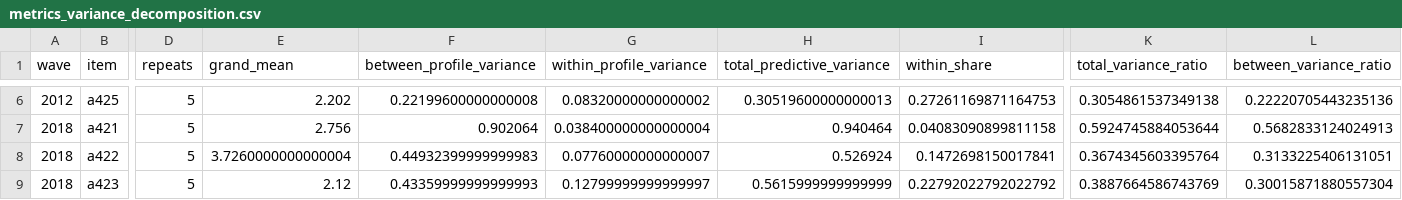
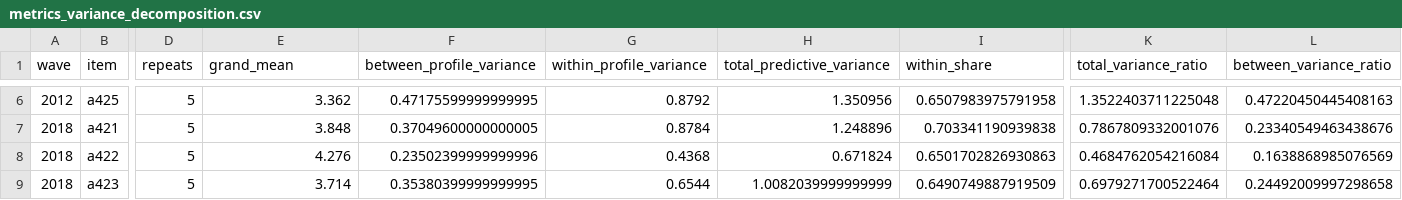
Before and after one commit to 4b8wsfdk7y-cloud/cgss-gender-attitude-llm-audit, a CSV file: output/metrics_variance_decomposition.csv, drawn as a sheet; only a part is shown, gaps mark what is left out; the diff covers the shown part only; the diff names each change by its address in the sheet, - before the commit and + after, or states it on an @@ line.

```diff
--- a/output/metrics_variance_decomposition.csv
+++ b/output/metrics_variance_decomposition.csv
-E6 (grand_mean): 2.202
+E6 (grand_mean): 3.362
-F6 (between_profile_variance): 0.22199600000000008
+F6 (between_profile_variance): 0.47175599999999995
-G6 (within_profile_variance): 0.08320000000000002
+G6 (within_profile_variance): 0.8792
-H6 (total_predictive_variance): 0.30519600000000013
+H6 (total_predictive_variance): 1.350956
-I6 (within_share): 0.27261169871164753
+I6 (within_share): 0.6507983975791958
-K6 (total_variance_ratio): 0.3054861537349138
+K6 (total_variance_ratio): 1.3522403711225048
-L6 (between_variance_ratio): 0.22220705443235136
+L6 (between_variance_ratio): 0.47220450445408163
-E7 (grand_mean): 2.756
+E7 (grand_mean): 3.848
-F7 (between_profile_variance): 0.902064
+F7 (between_profile_variance): 0.37049600000000005
-G7 (within_profile_variance): 0.038400000000000004
+G7 (within_profile_variance): 0.8784
-H7 (total_predictive_variance): 0.940464
+H7 (total_predictive_variance): 1.248896
-I7 (within_share): 0.04083090899811158
+I7 (within_share): 0.703341190939838
-K7 (total_variance_ratio): 0.5924745884053644
+K7 (total_variance_ratio): 0.7867809332001076
-L7 (between_variance_ratio): 0.5682833124024913
+L7 (between_variance_ratio): 0.23340549463438676
-E8 (grand_mean): 3.7260000000000004
+E8 (grand_mean): 4.276
-F8 (between_profile_variance): 0.44932399999999983
+F8 (between_profile_variance): 0.23502399999999996
-G8 (within_profile_variance): 0.07760000000000007
+G8 (within_profile_variance): 0.4368
-H8 (total_predictive_variance): 0.526924
+H8 (total_predictive_variance): 0.671824
-I8 (within_share): 0.1472698150017841
+I8 (within_share): 0.6501702826930863
-K8 (total_variance_ratio): 0.3674345603395764
+K8 (total_variance_ratio): 0.4684762054216084
-L8 (between_variance_ratio): 0.3133225406131051
+L8 (between_variance_ratio): 0.1638868985076569
-E9 (grand_mean): 2.12
+E9 (grand_mean): 3.714
-F9 (between_profile_variance): 0.43359999999999993
+F9 (between_profile_variance): 0.35380399999999995
-G9 (within_profile_variance): 0.12799999999999997
+G9 (within_profile_variance): 0.6544
-H9 (total_predictive_variance): 0.5615999999999999
+H9 (total_predictive_variance): 1.0082039999999999
-I9 (within_share): 0.22792022792022792
+I9 (within_share): 0.6490749887919509
-K9 (total_variance_ratio): 0.3887664586743769
+K9 (total_variance_ratio): 0.6979271700522464
-L9 (between_variance_ratio): 0.30015871880557304
+L9 (between_variance_ratio): 0.24492009997298658
```
Also changed, not shown: 77 edited cells elsewhere in this file, output/metrics_correlations.csv, output/metrics_distribution.csv, 32 other files.
